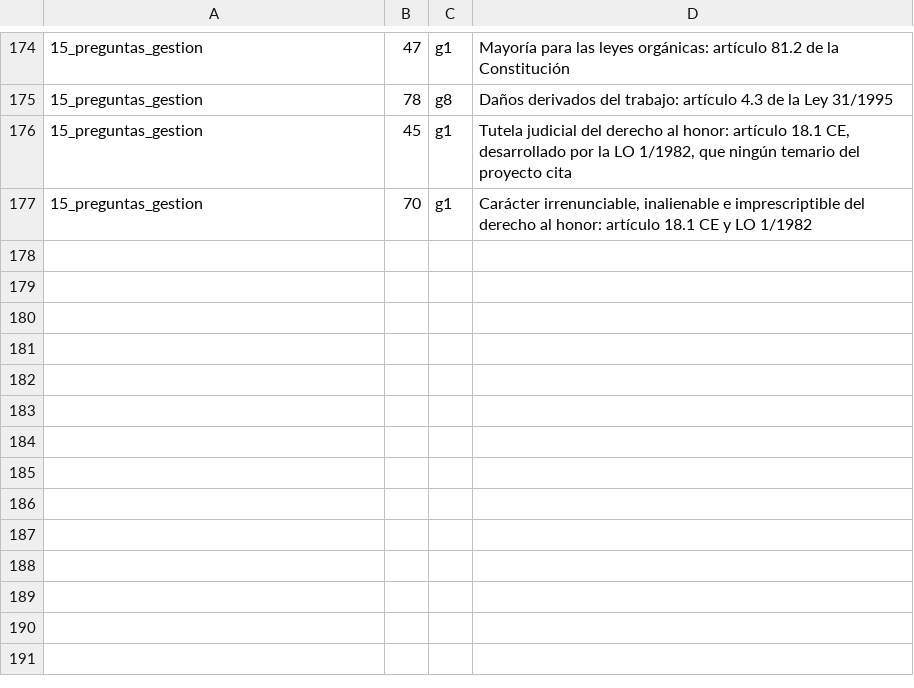
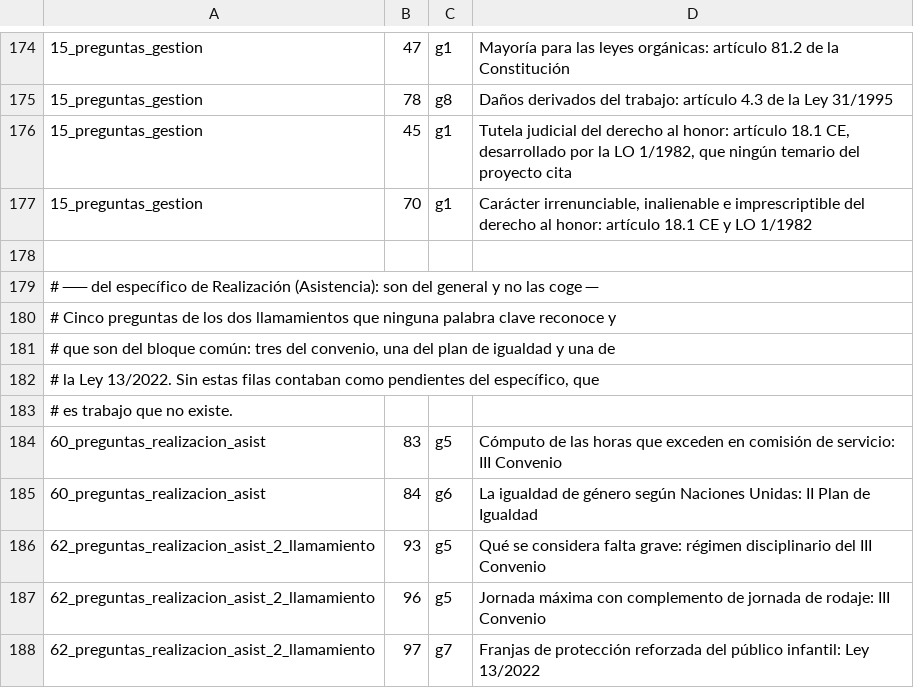
Before and after one commit to Aaroncbr92/Aaroncbr92, a TSV file: banco/reclasificadas.tsv, drawn as a sheet; only a part is shown, gaps mark what is left out.

```diff
--- a/banco/reclasificadas.tsv
+++ b/banco/reclasificadas.tsv
@@ -177 +177,12 @@
 15_preguntas_gestion	70	g1	Carácter irrenunciable, inalienable e imprescriptible del derecho al honor: artículo 18.1 CE y LO 1/1982
+
+# ── del específico de Realización (Asistencia): son del general y no las coge ─
+# Cinco preguntas de los dos llamamientos que ninguna palabra clave reconoce y
+# que son del bloque común: tres del convenio, una del plan de igualdad y una de
+# la Ley 13/2022. Sin estas filas contaban como pendientes del específico, que
+# es trabajo que no existe.
+60_preguntas_realizacion_asist	83	g5	Cómputo de las horas que exceden en comisión de servicio: III Convenio
+60_preguntas_realizacion_asist	84	g6	La igualdad de género según Naciones Unidas: II Plan de Igualdad
+62_preguntas_realizacion_asist_2_llamamiento	93	g5	Qué se considera falta grave: régimen disciplinario del III Convenio
+62_preguntas_realizacion_asist_2_llamamiento	96	g5	Jornada máxima con complemento de jornada de rodaje: III Convenio
+62_preguntas_realizacion_asist_2_llamamiento	97	g7	Franjas de protección reforzada del público infantil: Ley 13/2022
```
Also changed, not shown: 25 other files.
